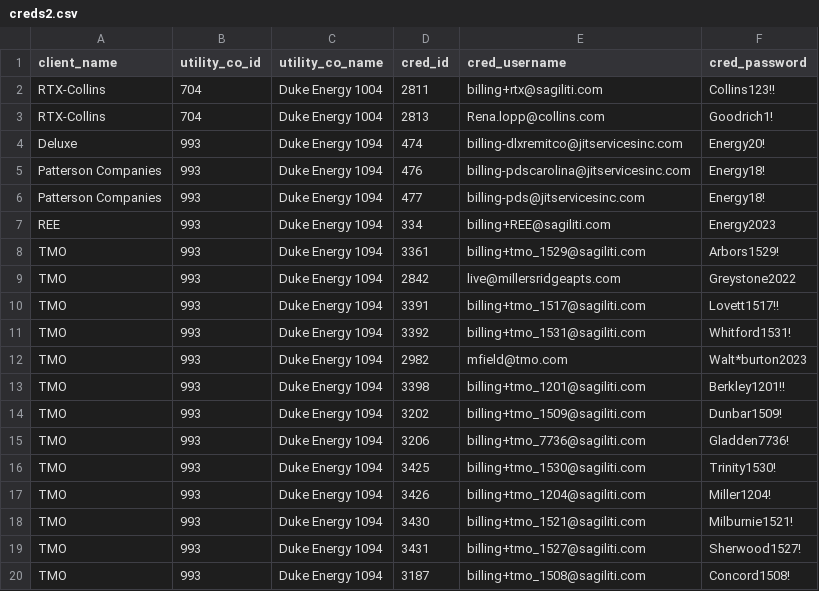
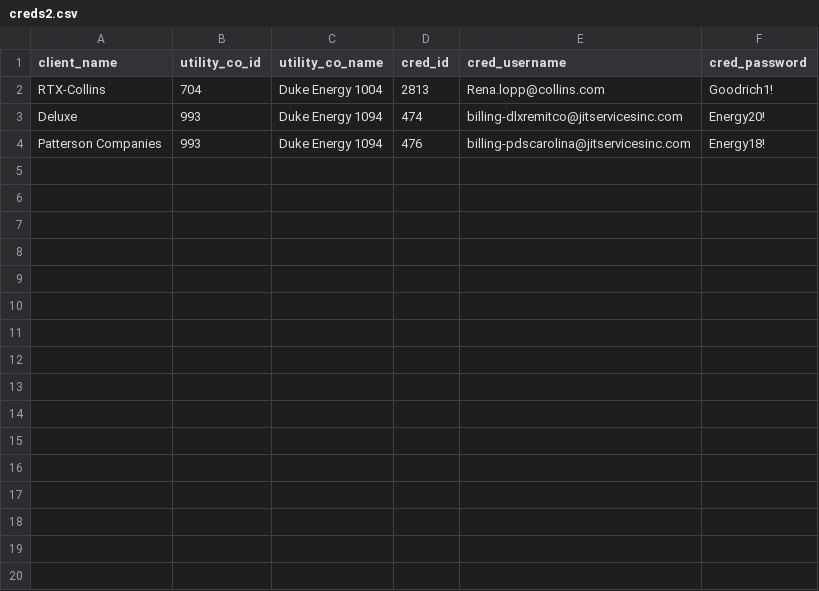
Before and after one commit to Fahd011/ByteCorp-project3, a CSV file: creds2.csv, drawn as a sheet; only a part is shown; the diff covers the shown part only; the diff names each change by its address in the sheet, - before the commit and + after, or states it on an @@ line.

```diff
--- a/creds2.csv
+++ b/creds2.csv
-row 2: RTX-Collins | 704 | Duke Energy 1004 | 2811 | billing+rtx@sagiliti.com | Collins123!!
-row 6: Patterson Companies | 993 | Duke Energy 1094 | 477 | billing-pds@jitservicesinc.com | Energy18!
-row 7: REE | 993 | Duke Energy 1094 | 334 | billing+REE@sagiliti.com | Energy2023
-row 8: TMO | 993 | Duke Energy 1094 | 3361 | billing+tmo_1529@sagiliti.com | Arbors1529!
-row 9: TMO | 993 | Duke Energy 1094 | 2842 | live@millersridgeapts.com | Greystone2022
-row 10: TMO | 993 | Duke Energy 1094 | 3391 | billing+tmo_1517@sagiliti.com | Lovett1517!!
-row 11: TMO | 993 | Duke Energy 1094 | 3392 | billing+tmo_1531@sagiliti.com | Whitford1531!
-row 12: TMO | 993 | Duke Energy 1094 | 2982 | mfield@tmo.com | Walt*burton2023
-row 13: TMO | 993 | Duke Energy 1094 | 3398 | billing+tmo_1201@sagiliti.com | Berkley1201!!
-row 14: TMO | 993 | Duke Energy 1094 | 3202 | billing+tmo_1509@sagiliti.com | Dunbar1509!
-row 15: TMO | 993 | Duke Energy 1094 | 3206 | billing+tmo_7736@sagiliti.com | Gladden7736!
-row 16: TMO | 993 | Duke Energy 1094 | 3425 | billing+tmo_1530@sagiliti.com | Trinity1530!
-row 17: TMO | 993 | Duke Energy 1094 | 3426 | billing+tmo_1204@sagiliti.com | Miller1204!
-row 18: TMO | 993 | Duke Energy 1094 | 3430 | billing+tmo_1521@sagiliti.com | Milburnie1521!
-row 19: TMO | 993 | Duke Energy 1094 | 3431 | billing+tmo_1527@sagiliti.com | Sherwood1527!
-row 20: TMO | 993 | Duke Energy 1094 | 3187 | billing+tmo_1508@sagiliti.com | Concord1508!
```
Also changed, not shown: 14 removed rows elsewhere in this file, 10 other files.
